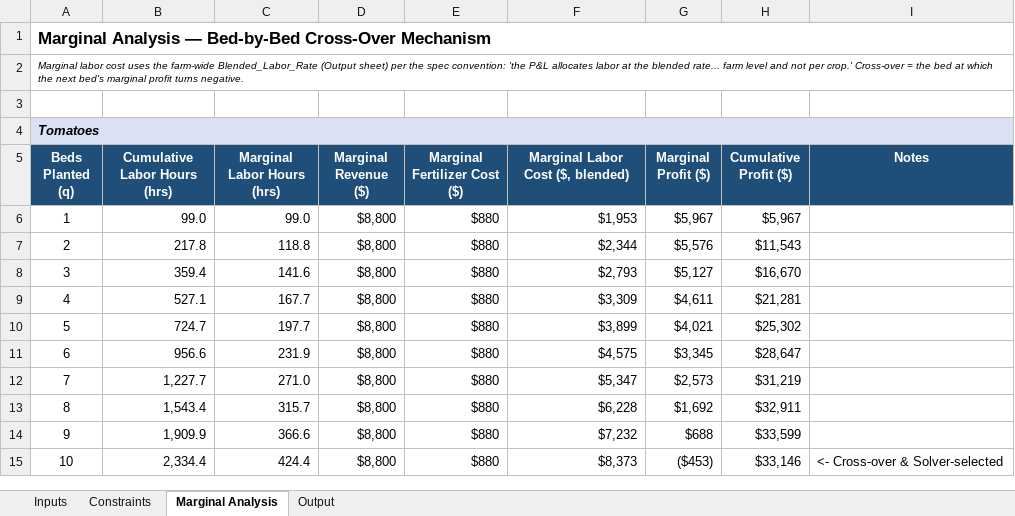
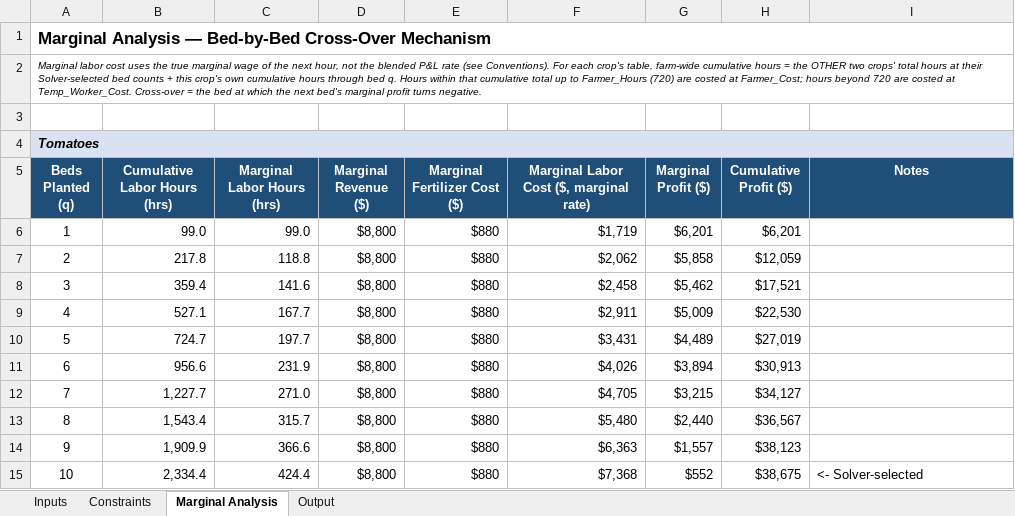
Before and after one commit to ericcarmichael-bot/eric-carmichael, an Excel workbook: capabilities/marginal-analysis/model.xlsx, sheet Marginal Analysis, drawn as a sheet; only a part is shown; values as stored, in another font and other column widths than the file's, no borders; conditional formats not drawn; the diff covers the shown part only; the diff names each change by its address in the sheet, - before the commit and + after, or states it on an @@ line.

```diff
--- a/capabilities/marginal-analysis/model.xlsx (sheet Marginal Analysis)
+++ b/capabilities/marginal-analysis/model.xlsx (sheet Marginal Analysis)
-A2 (Beds Planted (q)): …uses the farm-wide Blended_Labor_Rate (Output sheet) per the spec convention: 'the P&L allocates labor at the blended rate... farm level and not per crop.' Cross-over =…
+A2 (Beds Planted (q)): …uses the true marginal wage of the next hour, not the blended P&L rate (see Conventions). For each crop's table, farm-wide cumulative hours = the OTHER two crops' total hours at their Solver-selected bed counts + this crop's own cumulative hours through bed q. Hours within that cumulative total up to Farmer_Hours (720) are costed at Farmer_Cost; hours beyond 720 are costed at Temp_Worker_Cost. Cross-over =…
-F5: Marginal Labor Cost ($, blended)
+F5: Marginal Labor Cost ($, marginal rate)
-F6: $1,953
+F6: $1,719
-G6 (Marginal Profit ($)): $5,967
+G6 (Marginal Profit ($)): $6,201
-H6 (Cumulative Profit ($)): $5,967
+H6 (Cumulative Profit ($)): $6,201
-F7: $2,344
+F7: $2,062
-G7 (Marginal Profit ($)): $5,576
+G7 (Marginal Profit ($)): $5,858
-H7 (Cumulative Profit ($)): $11,543
+H7 (Cumulative Profit ($)): $12,059
-F8: $2,793
+F8: $2,458
-G8 (Marginal Profit ($)): $5,127
+G8 (Marginal Profit ($)): $5,462
-H8 (Cumulative Profit ($)): $16,670
+H8 (Cumulative Profit ($)): $17,521
-F9: $3,309
+F9: $2,911
-G9 (Marginal Profit ($)): $4,611
+G9 (Marginal Profit ($)): $5,009
-H9 (Cumulative Profit ($)): $21,281
+H9 (Cumulative Profit ($)): $22,530
-F10: $3,899
+F10: $3,431
-G10 (Marginal Profit ($)): $4,021
+G10 (Marginal Profit ($)): $4,489
-H10 (Cumulative Profit ($)): $25,302
+H10 (Cumulative Profit ($)): $27,019
-F11: $4,575
+F11: $4,026
-G11 (Marginal Profit ($)): $3,345
+G11 (Marginal Profit ($)): $3,894
-H11 (Cumulative Profit ($)): $28,647
+H11 (Cumulative Profit ($)): $30,913
-F12: $5,347
+F12: $4,705
-G12 (Marginal Profit ($)): $2,573
+G12 (Marginal Profit ($)): $3,215
-H12 (Cumulative Profit ($)): $31,219
+H12 (Cumulative Profit ($)): $34,127
-F13: $6,228
+F13: $5,480
-G13 (Marginal Profit ($)): $1,692
+G13 (Marginal Profit ($)): $2,440
-H13 (Cumulative Profit ($)): $32,911
+H13 (Cumulative Profit ($)): $36,567
-F14: $7,232
+F14: $6,363
-G14 (Marginal Profit ($)): $688
+G14 (Marginal Profit ($)): $1,557
-H14 (Cumulative Profit ($)): $33,599
+H14 (Cumulative Profit ($)): $38,123
-F15: $8,373
+F15: $7,368
-G15 (Marginal Profit ($)): ($453)
+G15 (Marginal Profit ($)): $552
-H15 (Cumulative Profit ($)): $33,146
+H15 (Cumulative Profit ($)): $38,675
-I15 (Notes): <- Cross-over & Solver-selected
+I15 (Notes): <- Solver-selected
```
Also changed, not shown: 183 edited cells elsewhere in this sheet, 1 other file.
